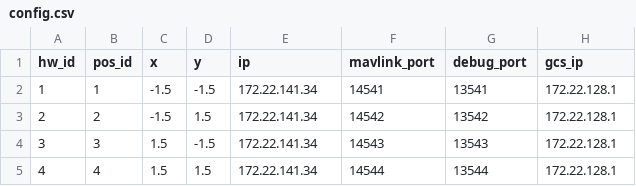
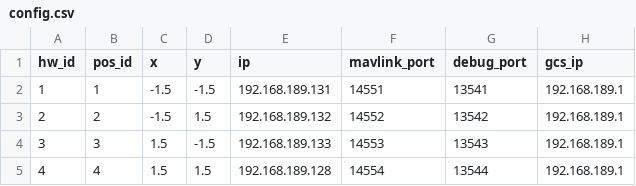
Before and after one commit to alireza787b/mavsdk_drone_show, a CSV file: config.csv, drawn as a sheet.

Commit message:
initial flask modifications

```diff
--- a/config.csv
+++ b/config.csv
@@ -1,5 +1,5 @@
 hw_id,pos_id,x,y,ip,mavlink_port,debug_port,gcs_ip
-1,1,-1.5,-1.5,172.22.141.34,14541,13541,172.22.128.1
-2,2,-1.5,1.5,172.22.141.34,14542,13542,172.22.128.1
-3,3,1.5,-1.5,172.22.141.34,14543,13543,172.22.128.1
-4,4,1.5,1.5,172.22.141.34,14544,13544,172.22.128.1
+1,1,-1.5,-1.5,192.168.189.131,14551,13541,192.168.189.1
+2,2,-1.5,1.5,192.168.189.132,14552,13542,192.168.189.1
+3,3,1.5,-1.5,192.168.189.133,14553,13543,192.168.189.1
+4,4,1.5,1.5,192.168.189.128,14554,13544,192.168.189.1
```
